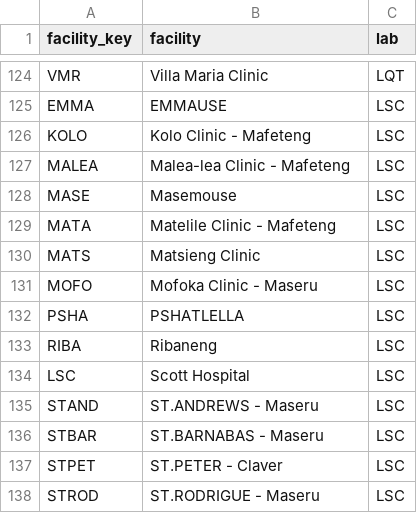
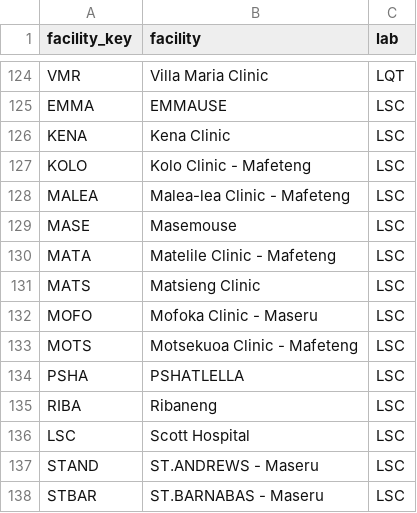
Before and after one commit to Kharatsa/STT-ODK-Forms, a CSV file: metadata/facilities.csv, drawn as a sheet; only a part is shown, gaps mark what is left out; the shorter side is filled out with more unchanged rows; the diff names each change by its address in the sheet, - before the commit and + after, or states it on an @@ line.

Commit message:
new facilities and sample type

```diff
--- a/metadata/facilities.csv
+++ b/metadata/facilities.csv
+row 126: KENA | Kena Clinic | LSC
+row 133: MOTS | Motsekuoa Clinic - Mafeteng | LSC
```
Also changed, not shown: metadata/stypes.csv.
